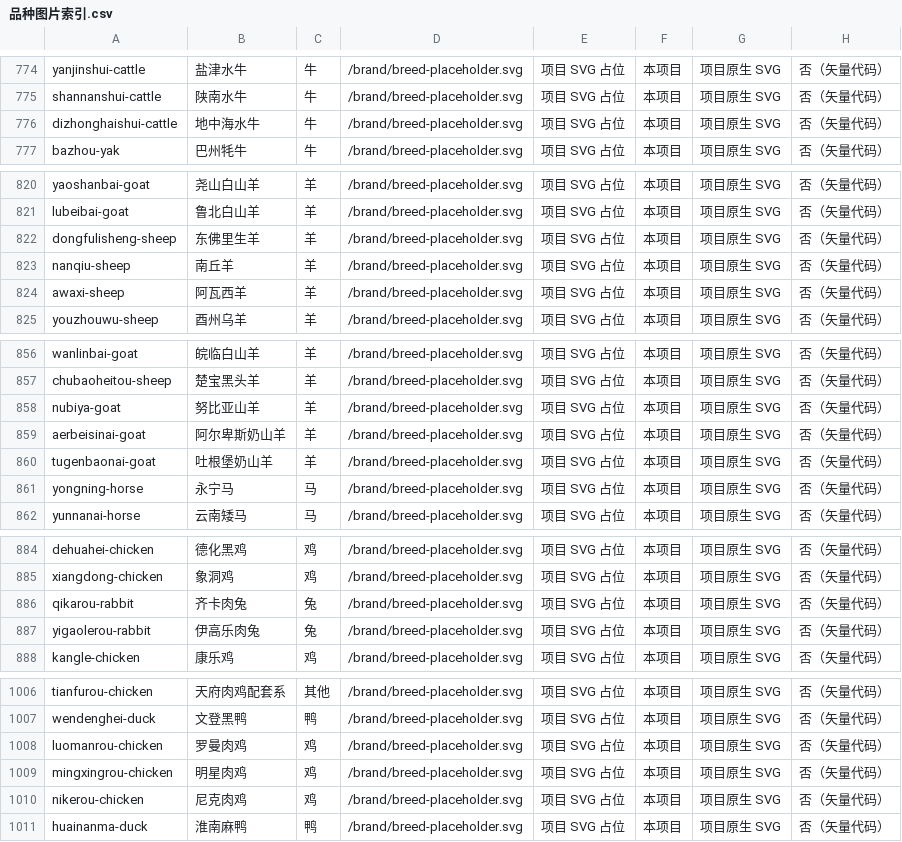
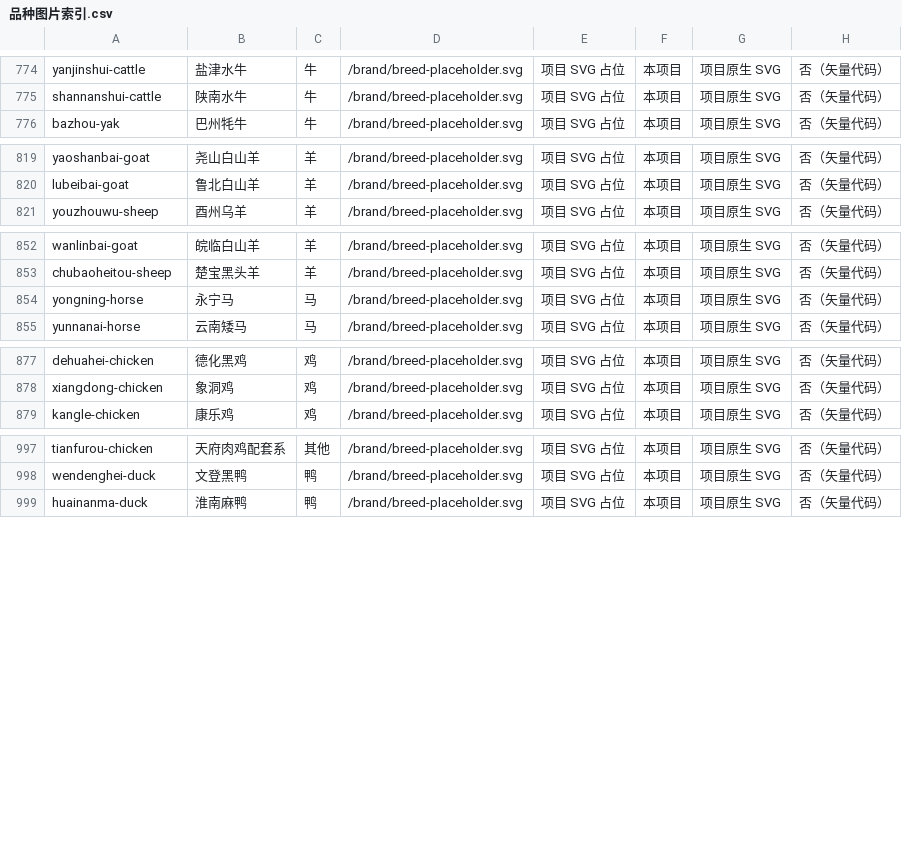
Before and after one commit to runner-cpu/BreedMuseum, a CSV file: docs/品种图片索引.csv, drawn as a sheet; only a part is shown, gaps mark what is left out.

```diff
--- a/docs/品种图片索引.csv
+++ b/docs/品种图片索引.csv
@@ -775,3 +775,2 @@
 "shannanshui-cattle","陕南水牛","牛","/brand/breed-placeholder.svg","项目 SVG 占位","本项目","项目原生 SVG","否（矢量代码）"
-"dizhonghaishui-cattle","地中海水牛","牛","/brand/breed-placeholder.svg","项目 SVG 占位","本项目","项目原生 SVG","否（矢量代码）"
 "bazhou-yak","巴州牦牛","牛","/brand/breed-placeholder.svg","项目 SVG 占位","本项目","项目原生 SVG","否（矢量代码）"
@@ -821,5 +820,2 @@
 "lubeibai-goat","鲁北白山羊","羊","/brand/breed-placeholder.svg","项目 SVG 占位","本项目","项目原生 SVG","否（矢量代码）"
-"dongfulisheng-sheep","东佛里生羊","羊","/brand/breed-placeholder.svg","项目 SVG 占位","本项目","项目原生 SVG","否（矢量代码）"
-"nanqiu-sheep","南丘羊","羊","/brand/breed-placeholder.svg","项目 SVG 占位","本项目","项目原生 SVG","否（矢量代码）"
-"awaxi-sheep","阿瓦西羊","羊","/brand/breed-placeholder.svg","项目 SVG 占位","本项目","项目原生 SVG","否（矢量代码）"
 "youzhouwu-sheep","酉州乌羊","羊","/brand/breed-placeholder.svg","项目 SVG 占位","本项目","项目原生 SVG","否（矢量代码）"
@@ -857,5 +853,2 @@
 "chubaoheitou-sheep","楚宝黑头羊","羊","/brand/breed-placeholder.svg","项目 SVG 占位","本项目","项目原生 SVG","否（矢量代码）"
-"nubiya-goat","努比亚山羊","羊","/brand/breed-placeholder.svg","项目 SVG 占位","本项目","项目原生 SVG","否（矢量代码）"
-"aerbeisinai-goat","阿尔卑斯奶山羊","羊","/brand/breed-placeholder.svg","项目 SVG 占位","本项目","项目原生 SVG","否（矢量代码）"
-"tugenbaonai-goat","吐根堡奶山羊","羊","/brand/breed-placeholder.svg","项目 SVG 占位","本项目","项目原生 SVG","否（矢量代码）"
 "yongning-horse","永宁马","马","/brand/breed-placeholder.svg","项目 SVG 占位","本项目","项目原生 SVG","否（矢量代码）"
@@ -885,4 +878,2 @@
 "xiangdong-chicken","象洞鸡","鸡","/brand/breed-placeholder.svg","项目 SVG 占位","本项目","项目原生 SVG","否（矢量代码）"
-"qikarou-rabbit","齐卡肉兔","兔","/brand/breed-placeholder.svg","项目 SVG 占位","本项目","项目原生 SVG","否（矢量代码）"
-"yigaolerou-rabbit","伊高乐肉兔","兔","/brand/breed-placeholder.svg","项目 SVG 占位","本项目","项目原生 SVG","否（矢量代码）"
 "kangle-chicken","康乐鸡","鸡","/brand/breed-placeholder.svg","项目 SVG 占位","本项目","项目原生 SVG","否（矢量代码）"
@@ -1007,5 +998,2 @@
 "wendenghei-duck","文登黑鸭","鸭","/brand/breed-placeholder.svg","项目 SVG 占位","本项目","项目原生 SVG","否（矢量代码）"
-"luomanrou-chicken","罗曼肉鸡","鸡","/brand/breed-placeholder.svg","项目 SVG 占位","本项目","项目原生 SVG","否（矢量代码）"
-"mingxingrou-chicken","明星肉鸡","鸡","/brand/breed-placeholder.svg","项目 SVG 占位","本项目","项目原生 SVG","否（矢量代码）"
-"nikerou-chicken","尼克肉鸡","鸡","/brand/breed-placeholder.svg","项目 SVG 占位","本项目","项目原生 SVG","否（矢量代码）"
 "huainanma-duck","淮南麻鸭","鸭","/brand/breed-placeholder.svg","项目 SVG 占位","本项目","项目原生 SVG","否（矢量代码）"
```
Also changed, not shown: 5 other files.
